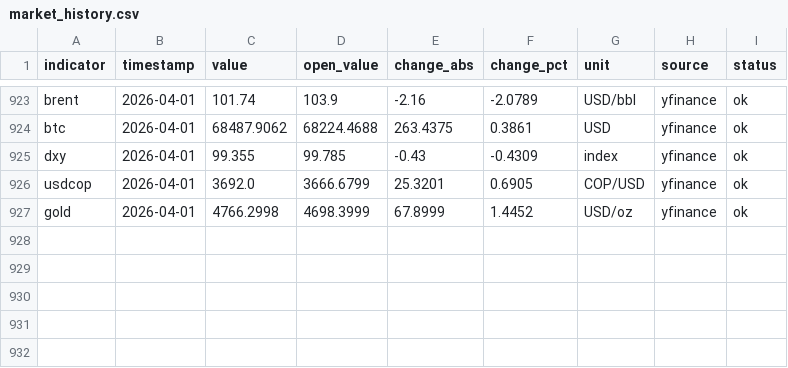
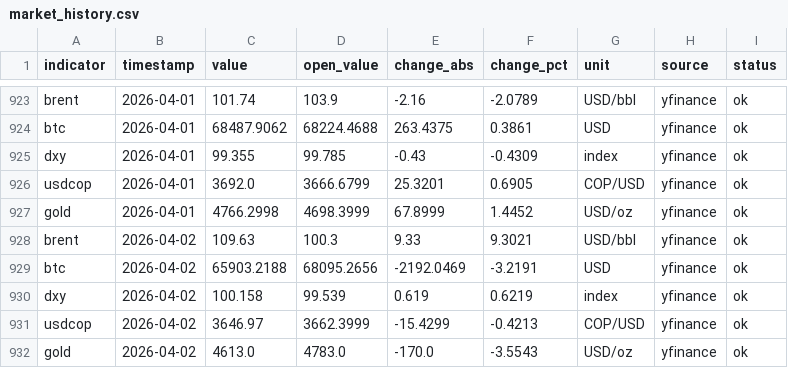
Before and after one commit to juanjo-geo/financial-agent, a CSV file: data/historical/market_history.csv, drawn as a sheet; only a part is shown, gaps mark what is left out; the diff names each change by its address in the sheet, - before the commit and + after, or states it on an @@ line.

```diff
--- a/data/historical/market_history.csv
+++ b/data/historical/market_history.csv
+row 928: brent | 2026-04-02 | 109.63 | 100.3 | 9.33 | 9.3021 | USD/bbl | yfinance | ok
+row 929: btc | 2026-04-02 | 65903.2188 | 68095.2656 | -2192.0469 | -3.2191 | USD | yfinance | ok
+row 930: dxy | 2026-04-02 | 100.158 | 99.539 | 0.619 | 0.6219 | index | yfinance | ok
+row 931: usdcop | 2026-04-02 | 3646.97 | 3662.3999 | -15.4299 | -0.4213 | COP/USD | yfinance | ok
+row 932: gold | 2026-04-02 | 4613.0 | 4783.0 | -170.0 | -3.5543 | USD/oz | yfinance | ok
```
Also changed, not shown: data/processed/latest_snapshot.csv, data/processed/market_clean.csv, 20 other files.
